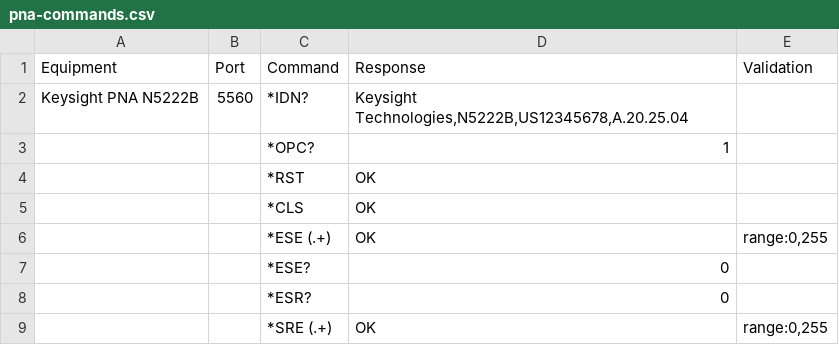
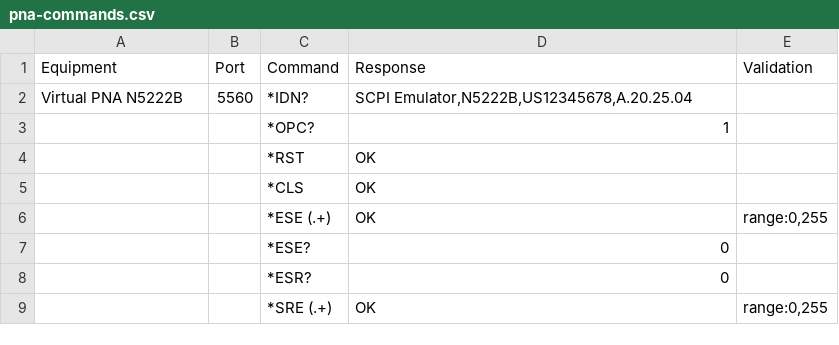
Before and after one commit to dannylyzethis/py-scpi-server, a CSV file: pna-commands.csv, drawn as a sheet; only a part is shown.

```diff
--- a/pna-commands.csv
+++ b/pna-commands.csv
@@ -1,3 +1,3 @@
 Equipment,Port,Command,Response,Validation
-Keysight PNA N5222B,5560,*IDN?,"Keysight Technologies,N5222B,US12345678,A.20.25.04",
+Virtual PNA N5222B,5560,*IDN?,"SCPI Emulator,N5222B,US12345678,A.20.25.04",
 ,,*OPC?,1,
```
Also changed, not shown: detailed_instruments.csv, scpi_instruments_example.csv, 48 other files.
